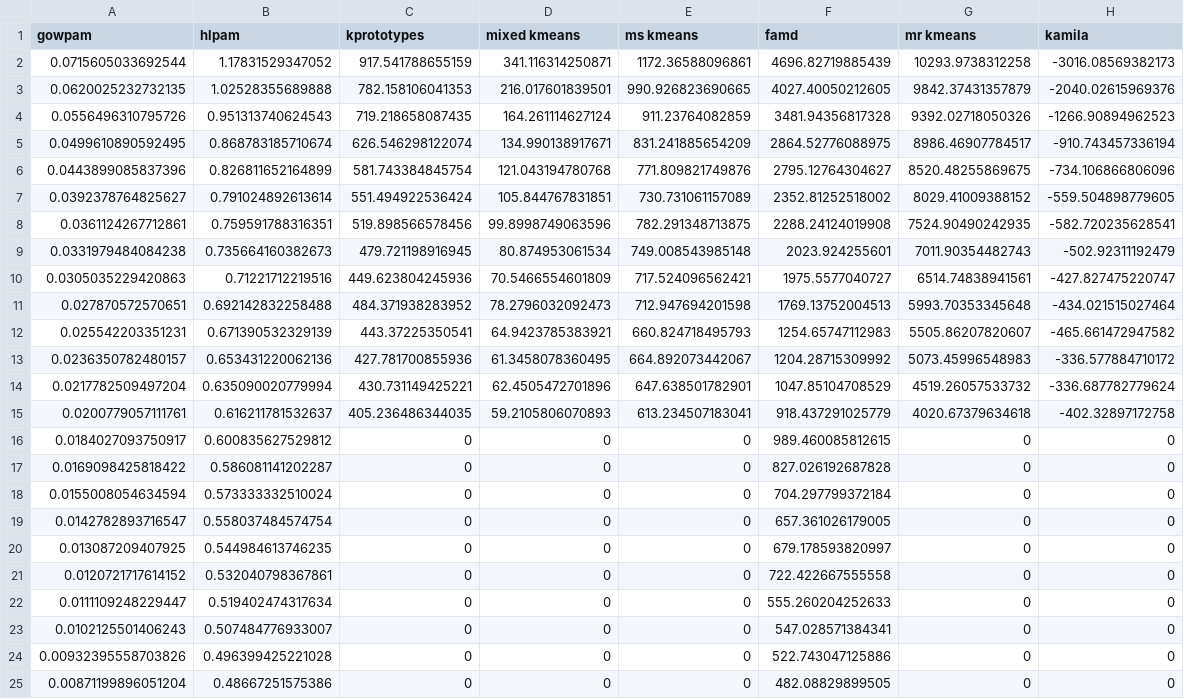
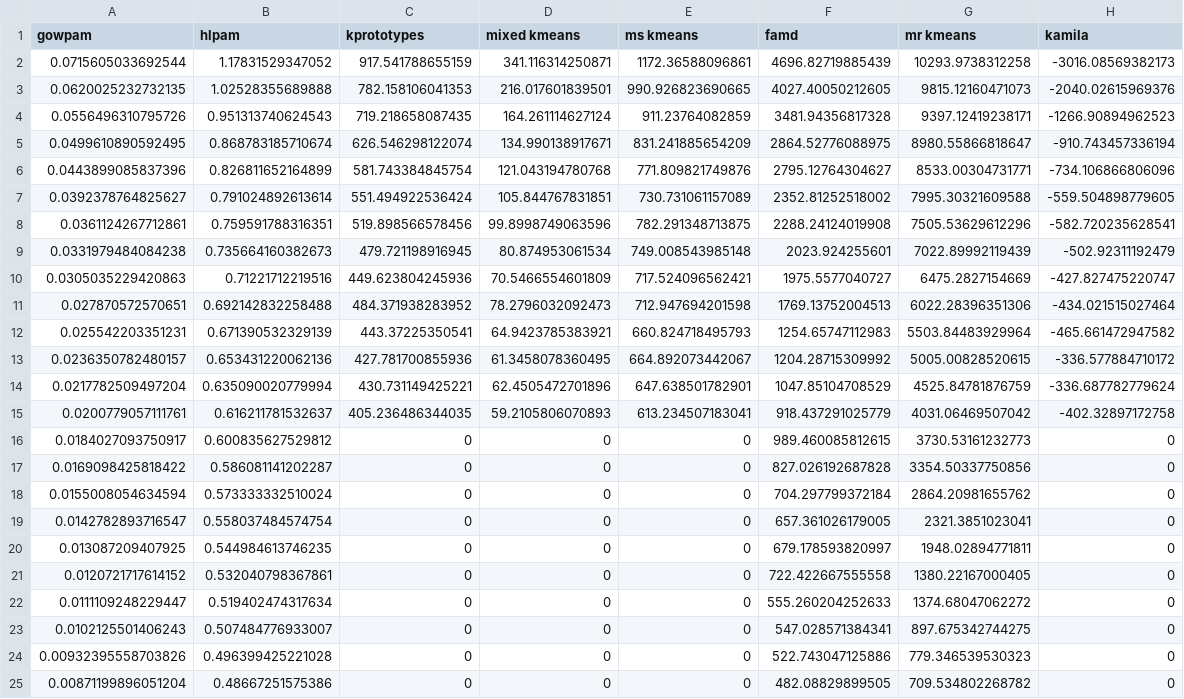
Before and after one commit to JustinDialdestoro/M4R_Clustering, a CSV file: Results/mclust_obj_u.csv, drawn as a sheet.

Commit message:
found optimal clusters for mixed rkm

```diff
--- a/Results/mclust_obj_u.csv
+++ b/Results/mclust_obj_u.csv
@@ -2,24 +2,24 @@
 0.0715605033692544,1.17831529347052,917.541788655159,341.116314250871,1172.36588096861,4696.82719885439,10293.9738312258,-3016.08569382173
-0.0620025232732135,1.02528355689888,782.158106041353,216.017601839501,990.926823690665,4027.40050212605,9842.37431357879,-2040.02615969376
-0.0556496310795726,0.951313740624543,719.218658087435,164.261114627124,911.23764082859,3481.94356817328,9392.02718050326,-1266.90894962523
-0.0499610890592495,0.868783185710674,626.546298122074,134.990138917671,831.241885654209,2864.52776088975,8986.46907784517,-910.743457336194
-0.0443899085837396,0.826811652164899,581.743384845754,121.043194780768,771.809821749876,2795.12764304627,8520.48255869675,-734.106866806096
-0.0392378764825627,0.791024892613614,551.494922536424,105.844767831851,730.731061157089,2352.81252518002,8029.41009388152,-559.504898779605
-0.0361124267712861,0.759591788316351,519.898566578456,99.8998749063596,782.291348713875,2288.24124019908,7524.90490242935,-582.720235628541
-0.0331979484084238,0.735664160382673,479.721198916945,80.874953061534,749.008543985148,2023.924255601,7011.90354482743,-502.92311192479
-0.0305035229420863,0.71221712219516,449.623804245936,70.5466554601809,717.524096562421,1975.5577040727,6514.74838941561,-427.827475220747
-0.027870572570651,0.692142832258488,484.371938283952,78.2796032092473,712.947694201598,1769.13752004513,5993.70353345648,-434.021515027464
-0.025542203351231,0.671390532329139,443.37225350541,64.9423785383921,660.824718495793,1254.65747112983,5505.86207820607,-465.661472947582
-0.0236350782480157,0.653431220062136,427.781700855936,61.3458078360495,664.892073442067,1204.28715309992,5073.45996548983,-336.577884710172
-0.0217782509497204,0.635090020779994,430.731149425221,62.4505472701896,647.638501782901,1047.85104708529,4519.26057533732,-336.687782779624
-0.0200779057111761,0.616211781532637,405.236486344035,59.2105806070893,613.234507183041,918.437291025779,4020.67379634618,-402.32897172758
-0.0184027093750917,0.600835627529812,0,0,0,989.460085812615,0,0
-0.0169098425818422,0.586081141202287,0,0,0,827.026192687828,0,0
-0.0155008054634594,0.573333332510024,0,0,0,704.297799372184,0,0
-0.0142782893716547,0.558037484574754,0,0,0,657.361026179005,0,0
-0.013087209407925,0.544984613746235,0,0,0,679.178593820997,0,0
-0.0120721717614152,0.532040798367861,0,0,0,722.422667555558,0,0
-0.0111109248229447,0.519402474317634,0,0,0,555.260204252633,0,0
-0.0102125501406243,0.507484776933007,0,0,0,547.028571384341,0,0
-0.00932395558703826,0.496399425221028,0,0,0,522.743047125886,0,0
-0.00871199896051204,0.48667251575386,0,0,0,482.08829899505,0,0
+0.0620025232732135,1.02528355689888,782.158106041353,216.017601839501,990.926823690665,4027.40050212605,9815.12160471073,-2040.02615969376
+0.0556496310795726,0.951313740624543,719.218658087435,164.261114627124,911.23764082859,3481.94356817328,9397.12419238171,-1266.90894962523
+0.0499610890592495,0.868783185710674,626.546298122074,134.990138917671,831.241885654209,2864.52776088975,8980.55866818647,-910.743457336194
+0.0443899085837396,0.826811652164899,581.743384845754,121.043194780768,771.809821749876,2795.12764304627,8533.00304731771,-734.106866806096
+0.0392378764825627,0.791024892613614,551.494922536424,105.844767831851,730.731061157089,2352.81252518002,7995.30321609588,-559.504898779605
+0.0361124267712861,0.759591788316351,519.898566578456,99.8998749063596,782.291348713875,2288.24124019908,7505.53629612296,-582.720235628541
+0.0331979484084238,0.735664160382673,479.721198916945,80.874953061534,749.008543985148,2023.924255601,7022.89992119439,-502.92311192479
+0.0305035229420863,0.71221712219516,449.623804245936,70.5466554601809,717.524096562421,1975.5577040727,6475.2827154669,-427.827475220747
+0.027870572570651,0.692142832258488,484.371938283952,78.2796032092473,712.947694201598,1769.13752004513,6022.28396351306,-434.021515027464
+0.025542203351231,0.671390532329139,443.37225350541,64.9423785383921,660.824718495793,1254.65747112983,5503.84483929964,-465.661472947582
+0.0236350782480157,0.653431220062136,427.781700855936,61.3458078360495,664.892073442067,1204.28715309992,5005.00828520615,-336.577884710172
+0.0217782509497204,0.635090020779994,430.731149425221,62.4505472701896,647.638501782901,1047.85104708529,4525.84781876759,-336.687782779624
+0.0200779057111761,0.616211781532637,405.236486344035,59.2105806070893,613.234507183041,918.437291025779,4031.06469507042,-402.32897172758
+0.0184027093750917,0.600835627529812,0,0,0,989.460085812615,3730.53161232773,0
+0.0169098425818422,0.586081141202287,0,0,0,827.026192687828,3354.50337750856,0
+0.0155008054634594,0.573333332510024,0,0,0,704.297799372184,2864.20981655762,0
+0.0142782893716547,0.558037484574754,0,0,0,657.361026179005,2321.3851023041,0
+0.013087209407925,0.544984613746235,0,0,0,679.178593820997,1948.02894771811,0
+0.0120721717614152,0.532040798367861,0,0,0,722.422667555558,1380.22167000405,0
+0.0111109248229447,0.519402474317634,0,0,0,555.260204252633,1374.68047062272,0
+0.0102125501406243,0.507484776933007,0,0,0,547.028571384341,897.675342744275,0
+0.00932395558703826,0.496399425221028,0,0,0,522.743047125886,779.346539530323,0
+0.00871199896051204,0.48667251575386,0,0,0,482.08829899505,709.534802268782,0
```
Also changed, not shown: 1 other file.
